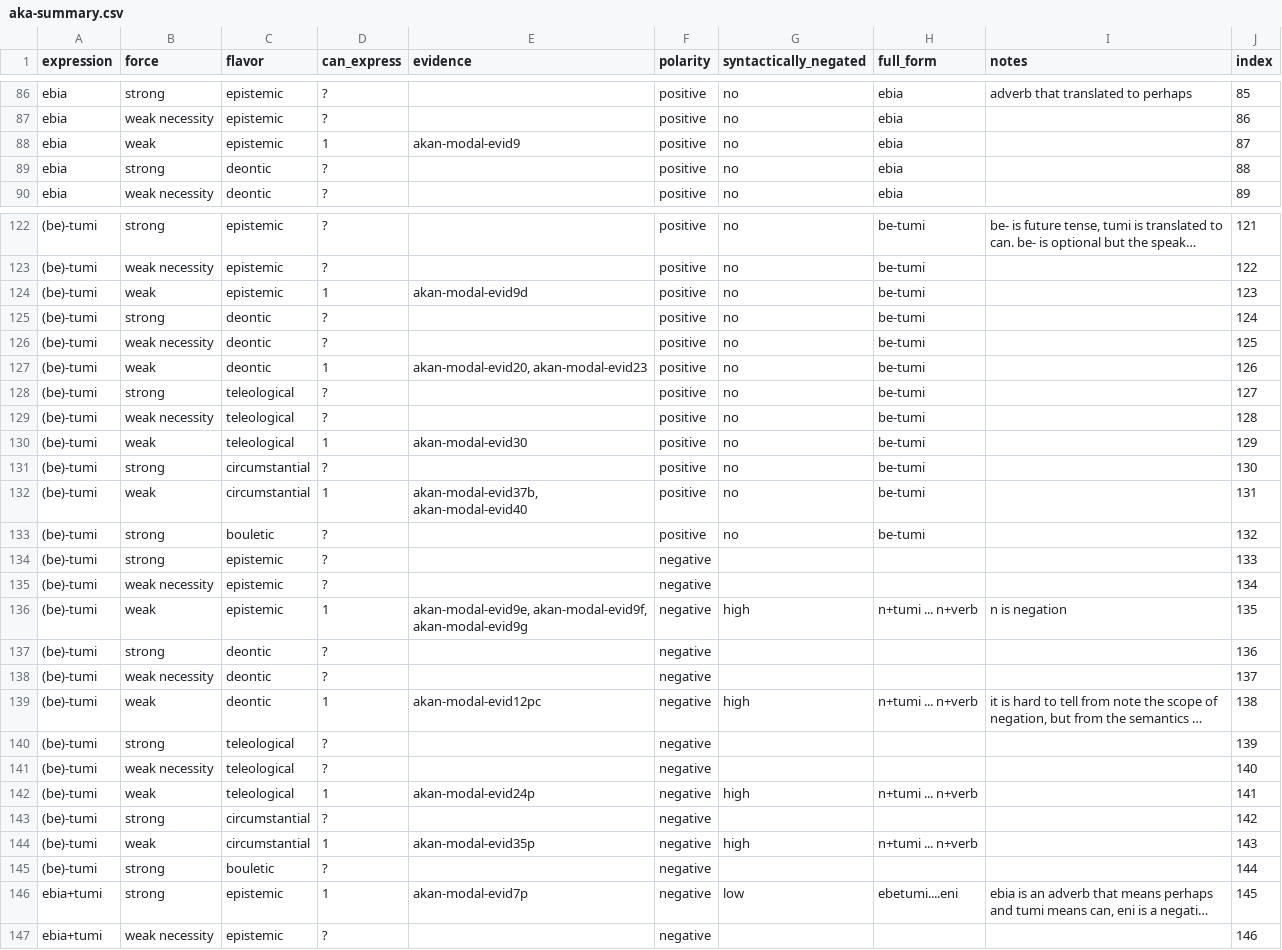
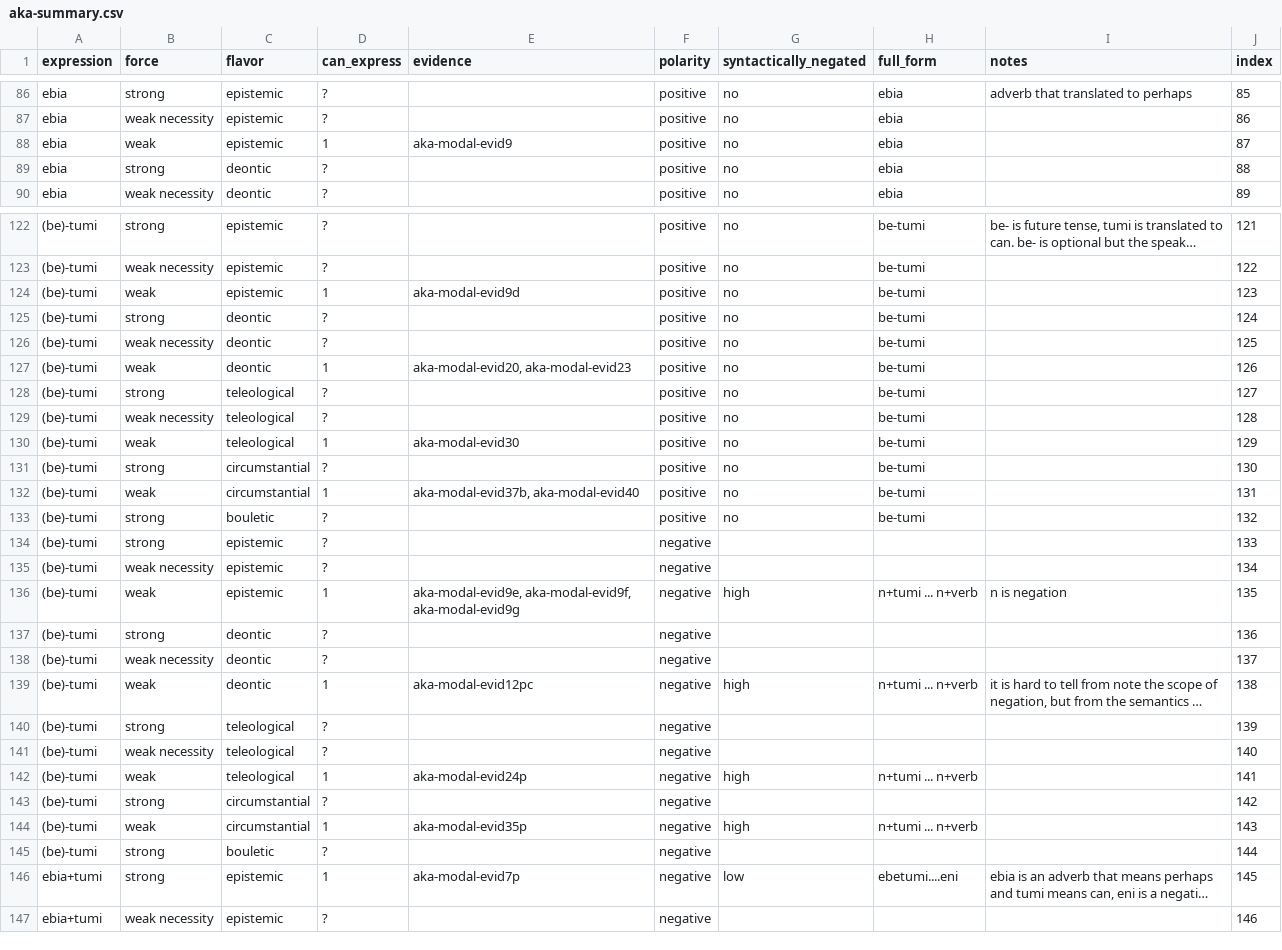
Before and after one commit to EdinburghMeaningSciences/modals_database, a CSV file: language-data/akan/aka-summary.csv, drawn as a sheet; only a part is shown, gaps mark what is left out; long unchanged cells end in …; the diff covers the shown part only; the diff names each change by its address in the sheet, - before the commit and + after, or states it on an @@ line.

```diff
--- a/language-data/akan/aka-summary.csv
+++ b/language-data/akan/aka-summary.csv
-E88 (evidence): akan-modal-evid9
+E88 (evidence): aka-modal-evid9
-E124 (evidence): akan-modal-evid9d
+E124 (evidence): aka-modal-evid9d
-E127 (evidence): akan-modal-evid20, akan-modal-evid23
+E127 (evidence): aka-modal-evid20, aka-modal-evid23
-E130 (evidence): akan-modal-evid30
+E130 (evidence): aka-modal-evid30
-E132 (evidence): akan-modal-evid37b, akan-modal-evid40
+E132 (evidence): aka-modal-evid37b, aka-modal-evid40
-E136 (evidence): akan-modal-evid9e, akan-modal-evid9f, akan-modal-evid9g
+E136 (evidence): aka-modal-evid9e, aka-modal-evid9f, aka-modal-evid9g
-E139 (evidence): akan-modal-evid12pc
+E139 (evidence): aka-modal-evid12pc
-E142 (evidence): akan-modal-evid24p
+E142 (evidence): aka-modal-evid24p
-E144 (evidence): akan-modal-evid35p
+E144 (evidence): aka-modal-evid35p
-E146 (evidence): akan-modal-evid7p
+E146 (evidence): aka-modal-evid7p
```
Also changed, not shown: 29 edited cells elsewhere in this file.
